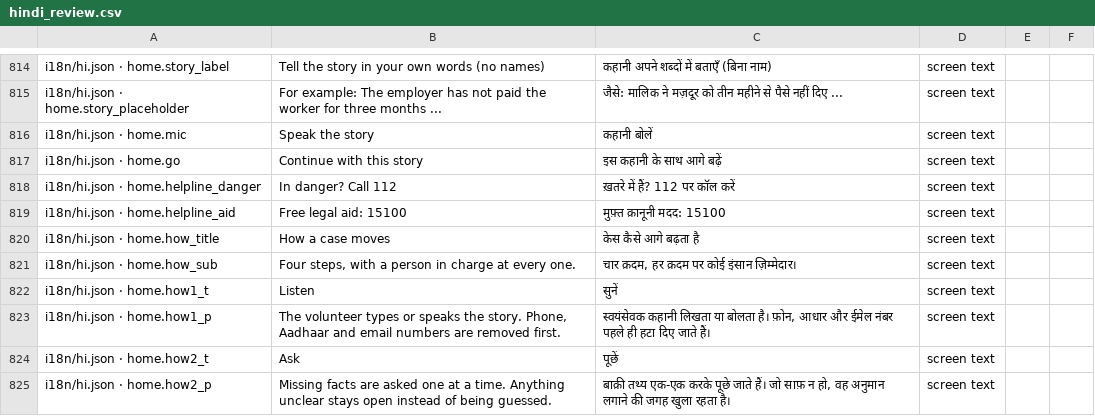
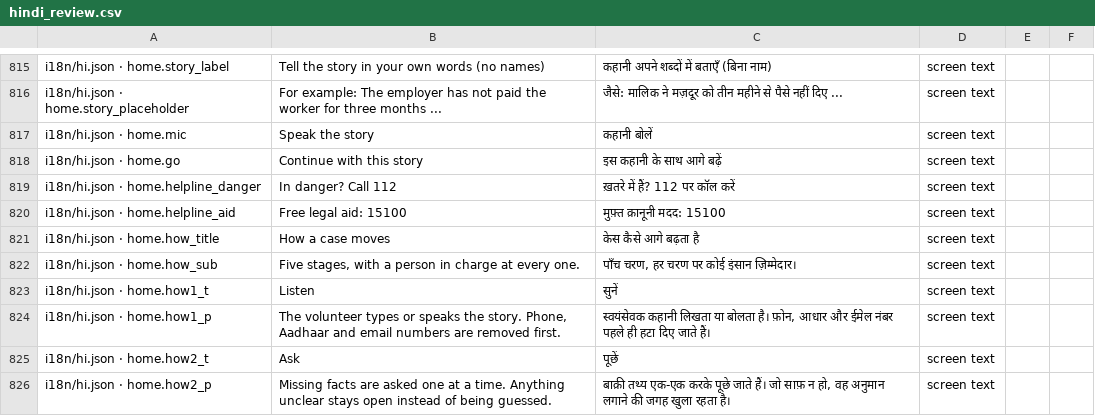
Before and after one commit to aspirantarushi/agent-raahi, a CSV file: docs/hindi_review.csv, drawn as a sheet; only a part is shown, gaps mark what is left out; the diff covers the shown part only.

```diff
--- a/docs/hindi_review.csv
+++ b/docs/hindi_review.csv
@@ -872,3 +873,3 @@ i18n/hi.json · home.helpline_aid,Free legal aid: 15100,मुफ़्त क
 i18n/hi.json · home.how_title,How a case moves,केस कैसे आगे बढ़ता है,screen text,,
-i18n/hi.json · home.how_sub,"Four steps, with a person in charge at every one.","चार क़दम, हर क़दम पर कोई इंसान ज़िम्मेदार।",screen text,,
+i18n/hi.json · home.how_sub,"Five stages, with a person in charge at every one.","पाँच चरण, हर चरण पर कोई इंसान ज़िम्मेदार।",screen text,,
 i18n/hi.json · home.how1_t,Listen,सुनें,screen text,,
```
Also changed, not shown: 24 added rows, 2 removed rows and 65 edited cells elsewhere in this file, 16 other files.
